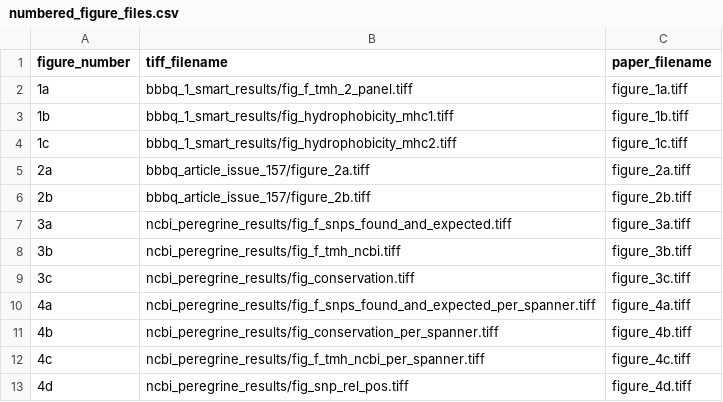
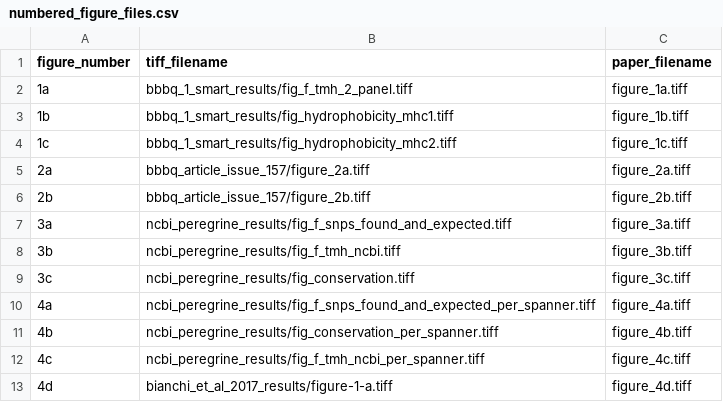
Before and after one commit to richelbilderbeek/bbbq_article, a CSV file: numbered_figure_files.csv, drawn as a sheet.

```diff
--- a/numbered_figure_files.csv
+++ b/numbered_figure_files.csv
@@ -12,2 +12,2 @@ figure_number,tiff_filename,paper_filename
 4c,ncbi_peregrine_results/fig_f_tmh_ncbi_per_spanner.tiff,figure_4c.tiff
-4d,ncbi_peregrine_results/fig_snp_rel_pos.tiff,figure_4d.tiff
+4d,bianchi_et_al_2017_results/figure-1-a.tiff,figure_4d.tiff
```
Also changed, not shown: 5 other files.
